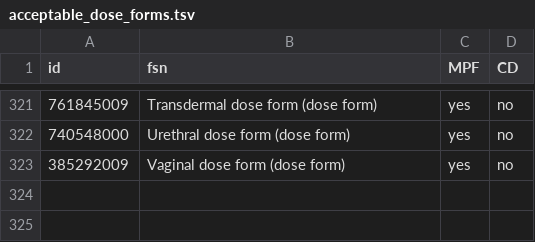
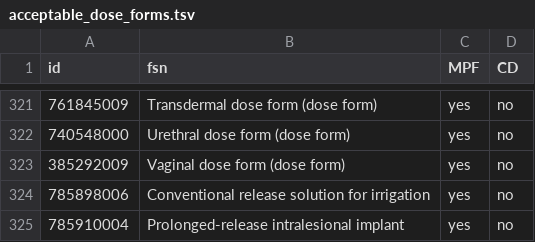
Before and after one commit to IHTSDO/reporting-engine, a TSV file: reporting-engine-worker/resources/acceptable_dose_forms.tsv, drawn as a sheet; only a part is shown, gaps mark what is left out; the diff names each change by its address in the sheet, - before the commit and + after, or states it on an @@ line.

Commit message:
DRUGS-784 Add a couple of extra MPF acceptable dose forms

```diff
--- a/reporting-engine-worker/resources/acceptable_dose_forms.tsv
+++ b/reporting-engine-worker/resources/acceptable_dose_forms.tsv
+row 324: 785898006 | Conventional release solution for irrigation | yes | no
+row 325: 785910004 | Prolonged-release intralesional implant | yes | no
```
Also changed, not shown: 1 other file.
